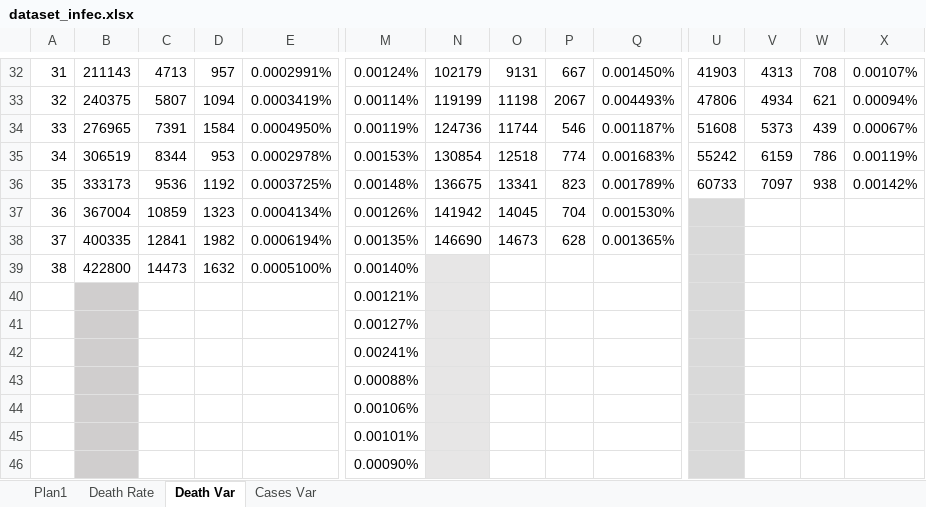
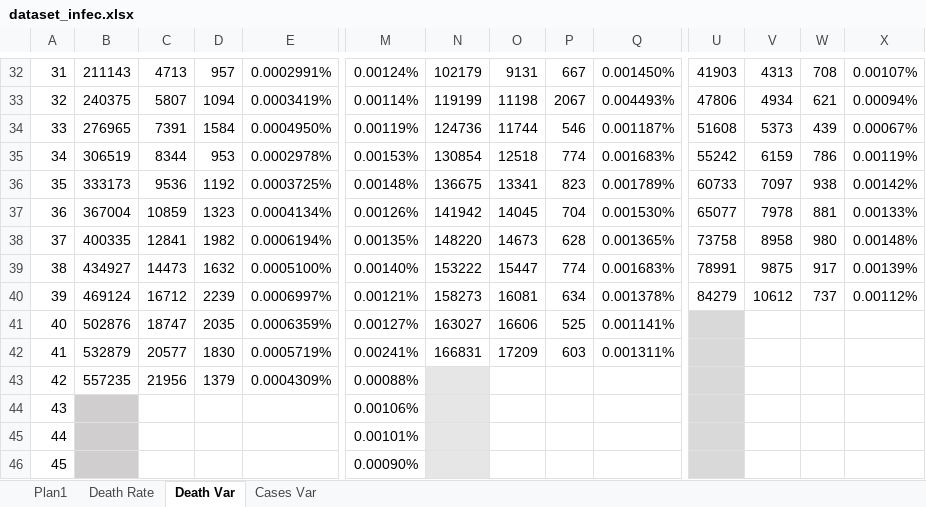
Before and after one commit to octavio-santiago/Covid19_data, an Excel workbook: dataset/dataset_infec.xlsx, sheet Death Var, drawn as a sheet; only a part is shown, gaps mark what is left out; values as stored, in another font and other column widths than the file's, no borders; charts and pictures not drawn; removed rows and columns are numbered as before the commit, all else as after; rows hold the shown columns only; the diff covers the shown part only; the diff names each change by its address in the sheet, - before the commit and + after, or states it on an @@ line.

```diff
--- a/dataset/dataset_infec.xlsx (sheet Death Var)
+++ b/dataset/dataset_infec.xlsx (sheet Death Var)
-U37: (empty)
+U37: 65077
-U37:U39 fill: #D9D9D9
+U37:U39 fill: none
-V37: (empty)
+V37: 7978
-W37: (empty)
+W37: 881
-X37: (empty)
+X37: 0.00133%
-N38: 146690
+N38: 148220
-U38: (empty)
+U38: 73758
-V38: (empty)
+V38: 8958
-W38: (empty)
+W38: 980
-X38: (empty)
+X38: 0.00148%
-B39: 422800
+B39: 434927
-N39: (empty)
+N39: 153222
-N39 fill: #E7E6E6
+N39 fill: none
-O39: (empty)
+O39: 15447
-P39: (empty)
+P39: 774
-Q39: (empty)
+Q39: 0.001683%
-U39: (empty)
+U39: 78991
-V39: (empty)
+V39: 9875
-W39: (empty)
+W39: 917
-X39: (empty)
+X39: 0.00139%
-row 40:  |  |  |  |  | 0.00121%
-row 41:  |  |  |  |  | 0.00127%
-row 42:  |  |  |  |  | 0.00241%
+row 40: 39 | 469124 | 16712 | 2239 | 0.0006997% | 0.00121% | 158273 | 16081 | 634 | 0.001378% | 84279 | 10612 | 737 | 0.00112%
+row 41: 40 | 502876 | 18747 | 2035 | 0.0006359% | 0.00127% | 163027 | 16606 | 525 | 0.001141%
+row 42: 41 | 532879 | 20577 | 1830 | 0.0005719% | 0.00241% | 166831 | 17209 | 603 | 0.001311%
@@ column A renumbered between rows 43 and 51 @@
-B43: (empty)
+B43: 557235
-B43 fill: #D0CECE
+B43 fill: none
-C43: (empty)
+C43: 21956
-D43: (empty)
+D43: 1379
-E43: (empty)
+E43: 0.0004309%
```
Also changed, not shown: 7 added rows, 23 edited cells and cell formats elsewhere in this sheet, sheet Cases Var, sheet Plan1, sheet Death Rate, formulas that keep their value, charts or pictures, dataset/corona_pred.xlsx, dataset/covid_citites_brazil.xlsx, 3 other files.
